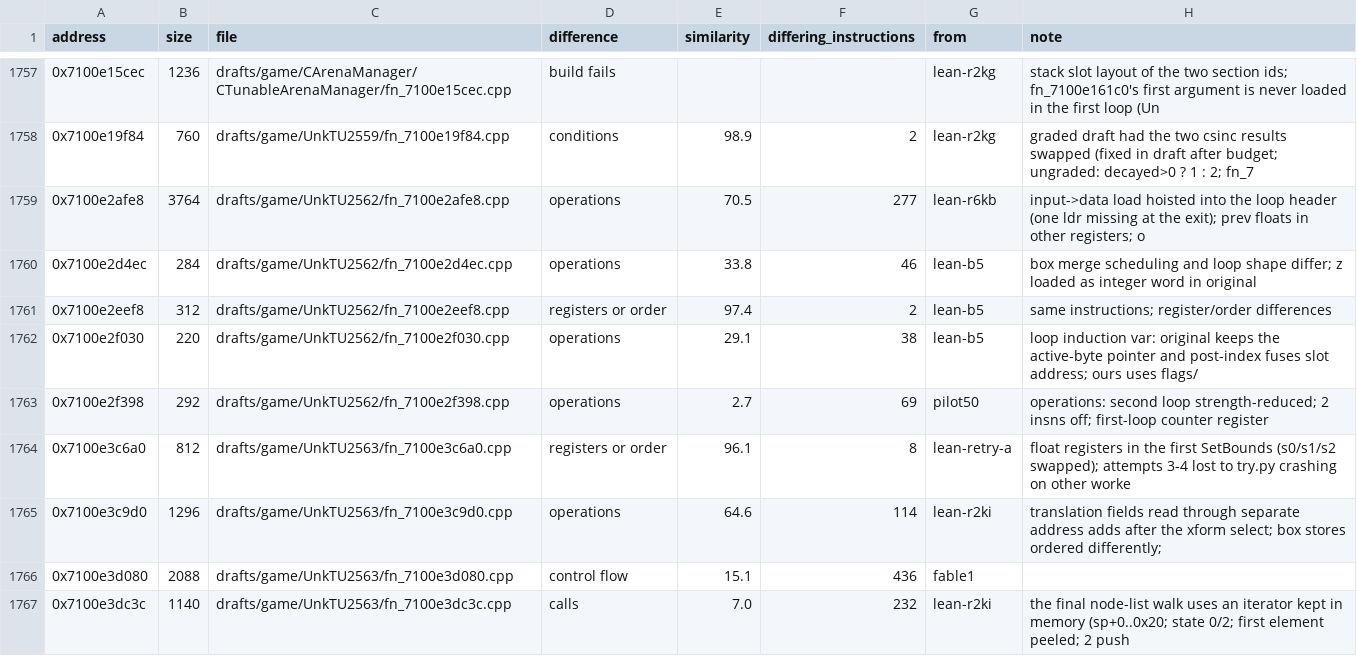
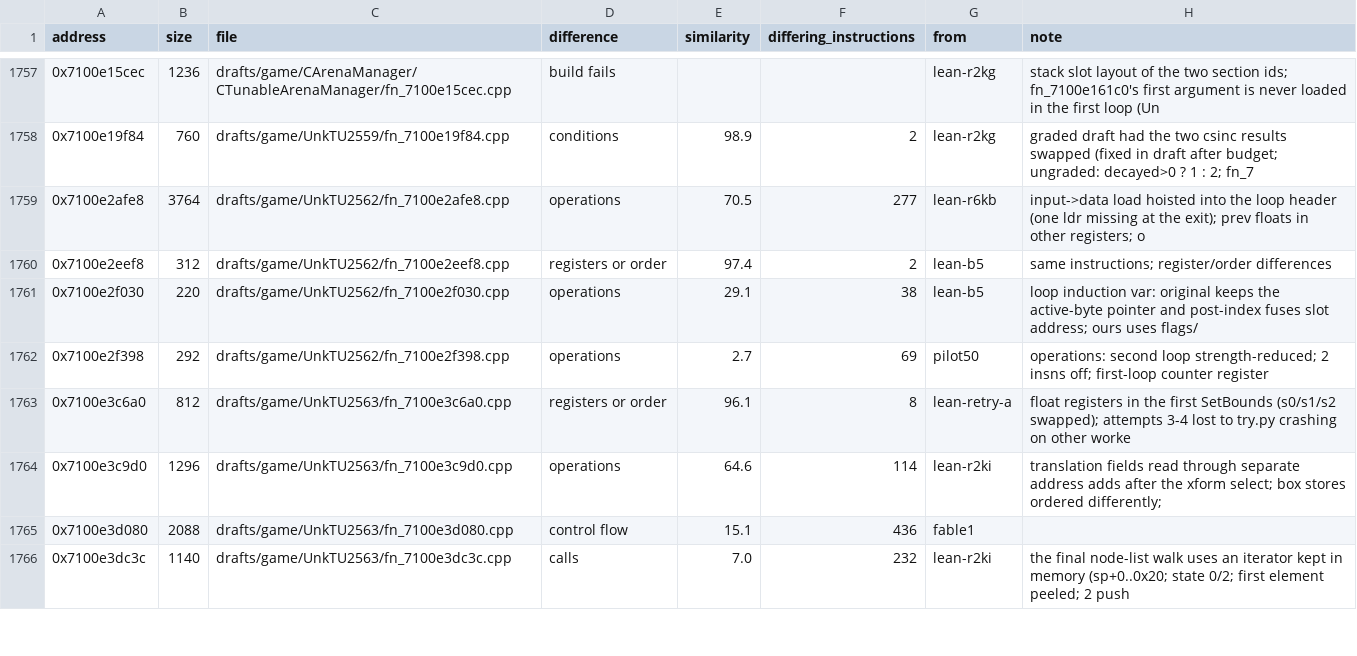
Before and after one commit to var-flotsam/dread-decomp, a CSV file: drafts/INDEX.csv, drawn as a sheet; only a part is shown, gaps mark what is left out; the diff names each change by its address in the sheet, - before the commit and + after, or states it on an @@ line.

```diff
--- a/drafts/INDEX.csv
+++ b/drafts/INDEX.csv
-row 1760: 0x7100e2d4ec | 284 | drafts/game/UnkTU2562/fn_7100e2d4ec.cpp | operations | 33.8 | 46 | lean-b5 | box merge scheduling and loop shape differ; z loaded as integer word in original
```
Also changed, not shown: data/equivalence.csv, data/functions/main_0e.csv, 1 other file.
